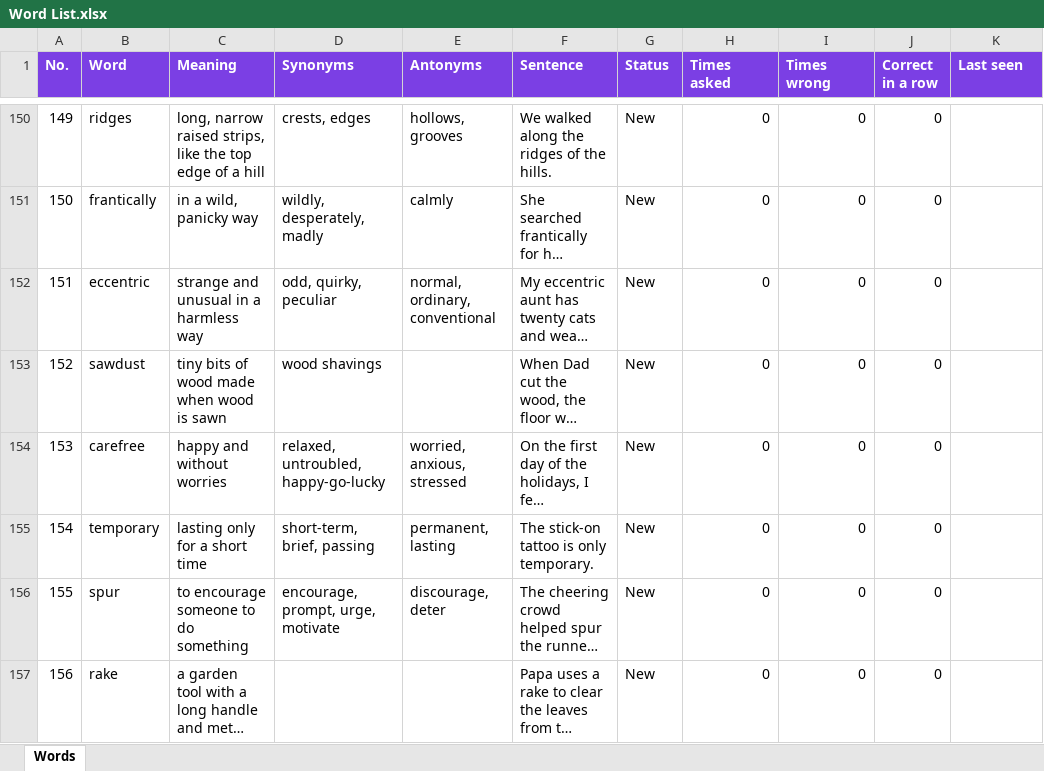
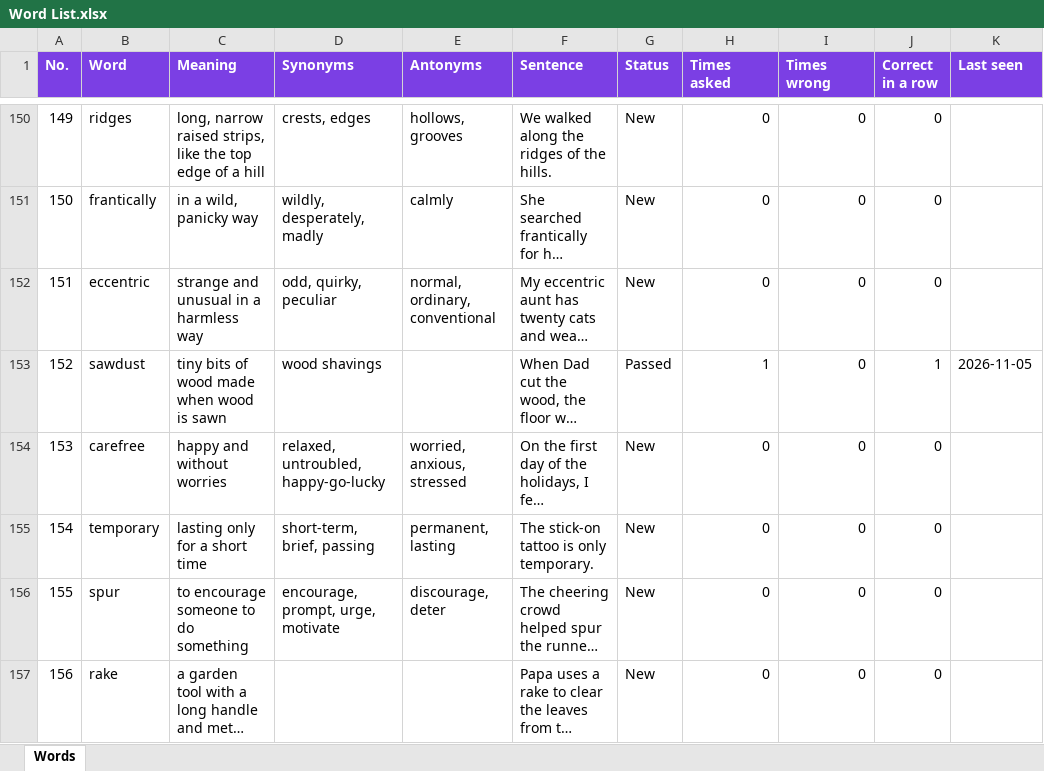
Before and after one commit to suhaneyankita/hoot-word-quiz, an Excel workbook: Word List.xlsx, sheet Words, drawn as a sheet; only a part is shown, gaps mark what is left out; long unchanged cells end in …; values as stored, in another font and other column widths than the file's, no borders; the diff covers the shown part only; the diff names each change by its address in the sheet, - before the commit and + after, or states it on an @@ line.

```diff
--- a/Word List.xlsx (sheet Words)
+++ b/Word List.xlsx (sheet Words)
-G153 (Status): New
+G153 (Status): Passed
-H153 (Times asked): 0
+H153 (Times asked): 1
-J153 (Correct in a row): 0
+J153 (Correct in a row): 1
-K153 (Last seen): (empty)
+K153 (Last seen): 2026-11-05
```
Also changed, not shown: 82 edited cells elsewhere in this sheet.
